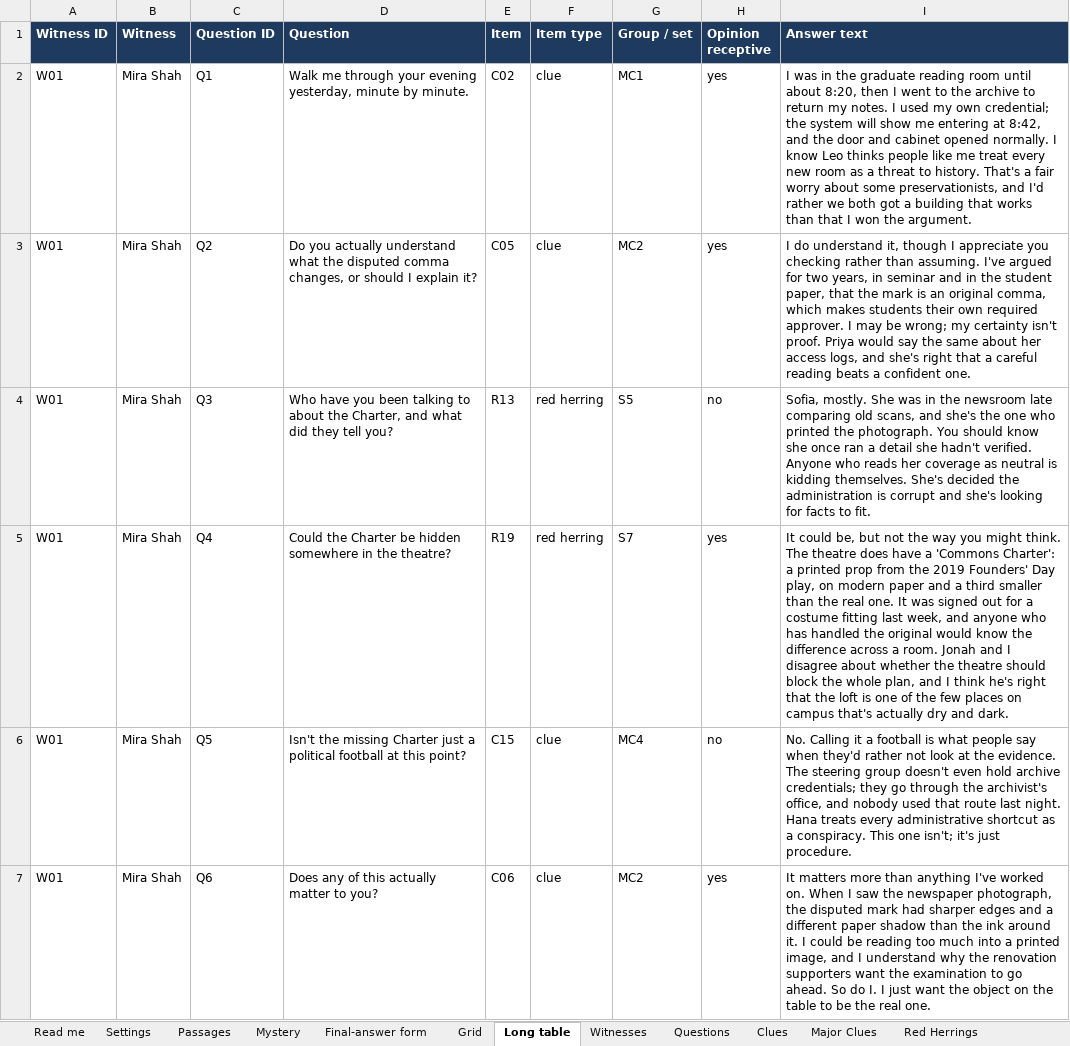
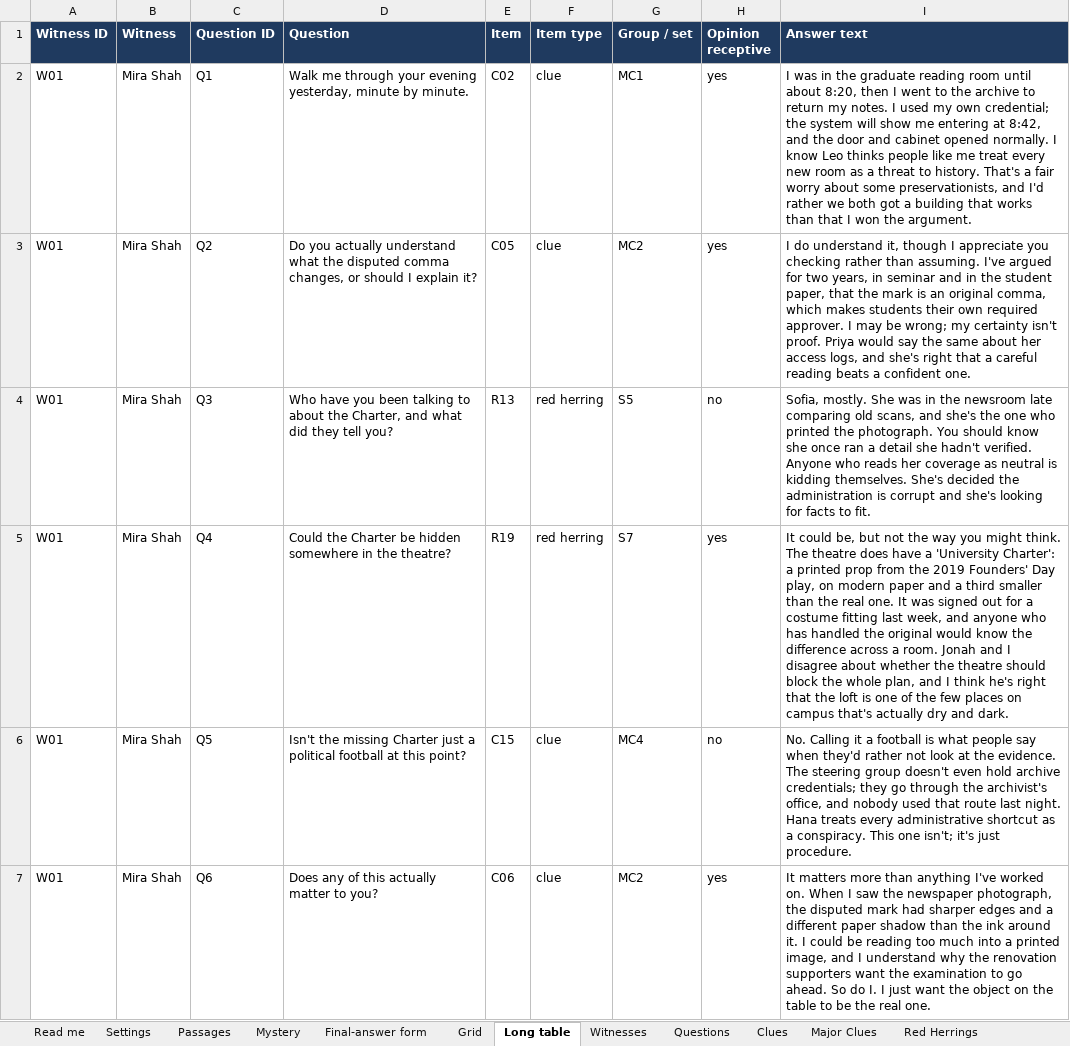
Before and after one commit to HolyTispoon/HEARsay-Mysteries, an Excel workbook: scenarios/commons-comma/The Commons' Comma – Response Matrix.xlsx, sheet Long table, drawn as a sheet; only a part is shown; values as stored, in another font and other column widths than the file's, no borders; charts and pictures not drawn; the diff covers the shown part only; the diff names each change by its address in the sheet, - before the commit and + after, or states it on an @@ line.

```diff
--- a/scenarios/commons-comma/The Commons' Comma – Response Matrix.xlsx (sheet Long table)
+++ b/scenarios/commons-comma/The Commons' Comma – Response Matrix.xlsx (sheet Long table)
-I5 (Answer text): …have a 'Commons Charter': a…
+I5 (Answer text): …have a 'University Charter': a…
```
Also changed, not shown: 2 edited cells elsewhere in this sheet, sheet Settings, sheet Passages, sheet Grid, sheet Major Clues, sheet Clues, sheet Witnesses, 2 more sheets, engine/HEARsay game text.xlsx, 6 other files.
